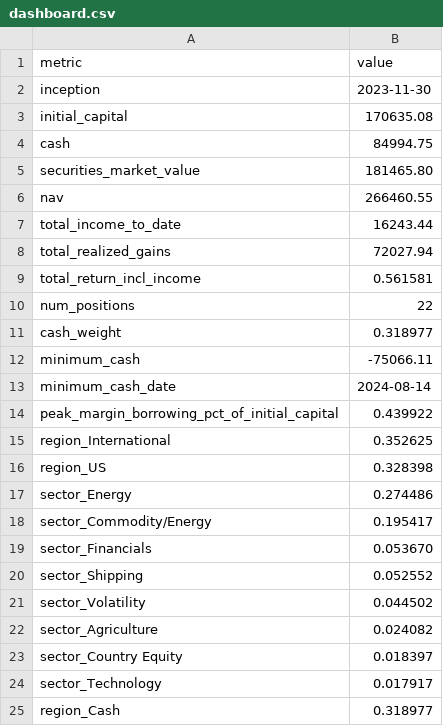
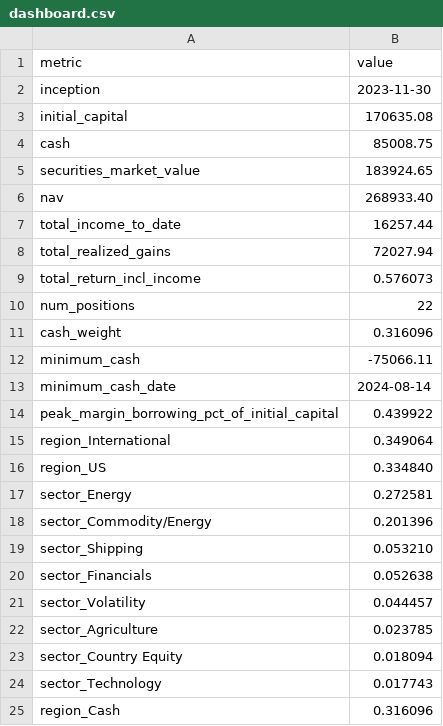
Before and after one commit to JamesKostohryz/trs-portfolio-feed, a CSV file: data/dashboard.csv, drawn as a sheet.

```diff
--- a/data/dashboard.csv
+++ b/data/dashboard.csv
@@ -3,10 +3,10 @@ inception,2023-11-30
 initial_capital,170635.08
-cash,84994.75
-securities_market_value,181465.80
-nav,266460.55
-total_income_to_date,16243.44
+cash,85008.75
+securities_market_value,183924.65
+nav,268933.40
+total_income_to_date,16257.44
 total_realized_gains,72027.94
-total_return_incl_income,0.561581
+total_return_incl_income,0.576073
 num_positions,22
-cash_weight,0.318977
+cash_weight,0.316096
 minimum_cash,-75066.11
@@ -14,12 +14,12 @@ minimum_cash_date,2024-08-14
 peak_margin_borrowing_pct_of_initial_capital,0.439922
-region_International,0.352625
-region_US,0.328398
-sector_Energy,0.274486
-sector_Commodity/Energy,0.195417
-sector_Financials,0.053670
-sector_Shipping,0.052552
-sector_Volatility,0.044502
-sector_Agriculture,0.024082
-sector_Country Equity,0.018397
-sector_Technology,0.017917
-region_Cash,0.318977
+region_International,0.349064
+region_US,0.334840
+sector_Energy,0.272581
+sector_Commodity/Energy,0.201396
+sector_Shipping,0.053210
+sector_Financials,0.052638
+sector_Volatility,0.044457
+sector_Agriculture,0.023785
+sector_Country Equity,0.018094
+sector_Technology,0.017743
+region_Cash,0.316096
```
Also changed, not shown: data/income.csv, data/income_history.csv, 3 other files.
